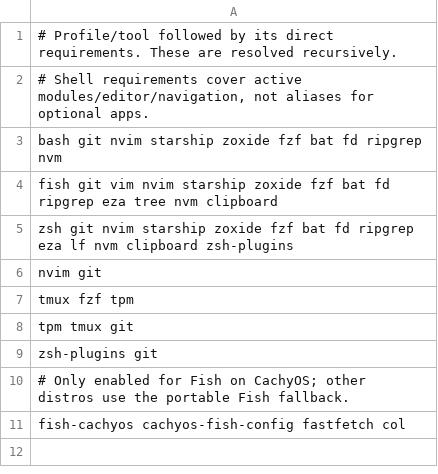
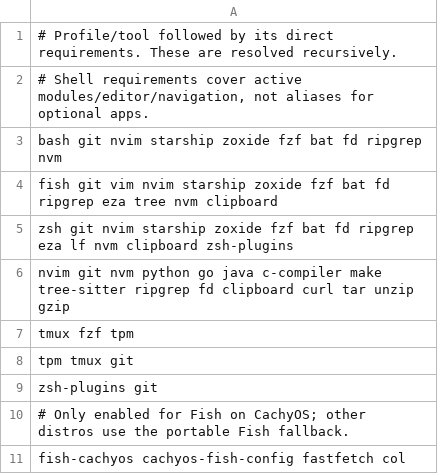
Before and after one commit to JoanVasquez/setup_my_dev_env, a TSV file: packages/dependencies.tsv, drawn as a sheet.

Commit message:
Installing things with its dependencies

```diff
--- a/packages/dependencies.tsv
+++ b/packages/dependencies.tsv
@@ -5,3 +5,3 @@ fish git vim nvim starship zoxide fzf bat fd ripgrep eza tree nvm clipboard
 zsh git nvim starship zoxide fzf bat fd ripgrep eza lf nvm clipboard zsh-plugins
-nvim git
+nvim git nvm python go java c-compiler make tree-sitter ripgrep fd clipboard curl tar unzip gzip
 tmux fzf tpm
```
Also changed, not shown: packages/components.tsv, 8 other files.
